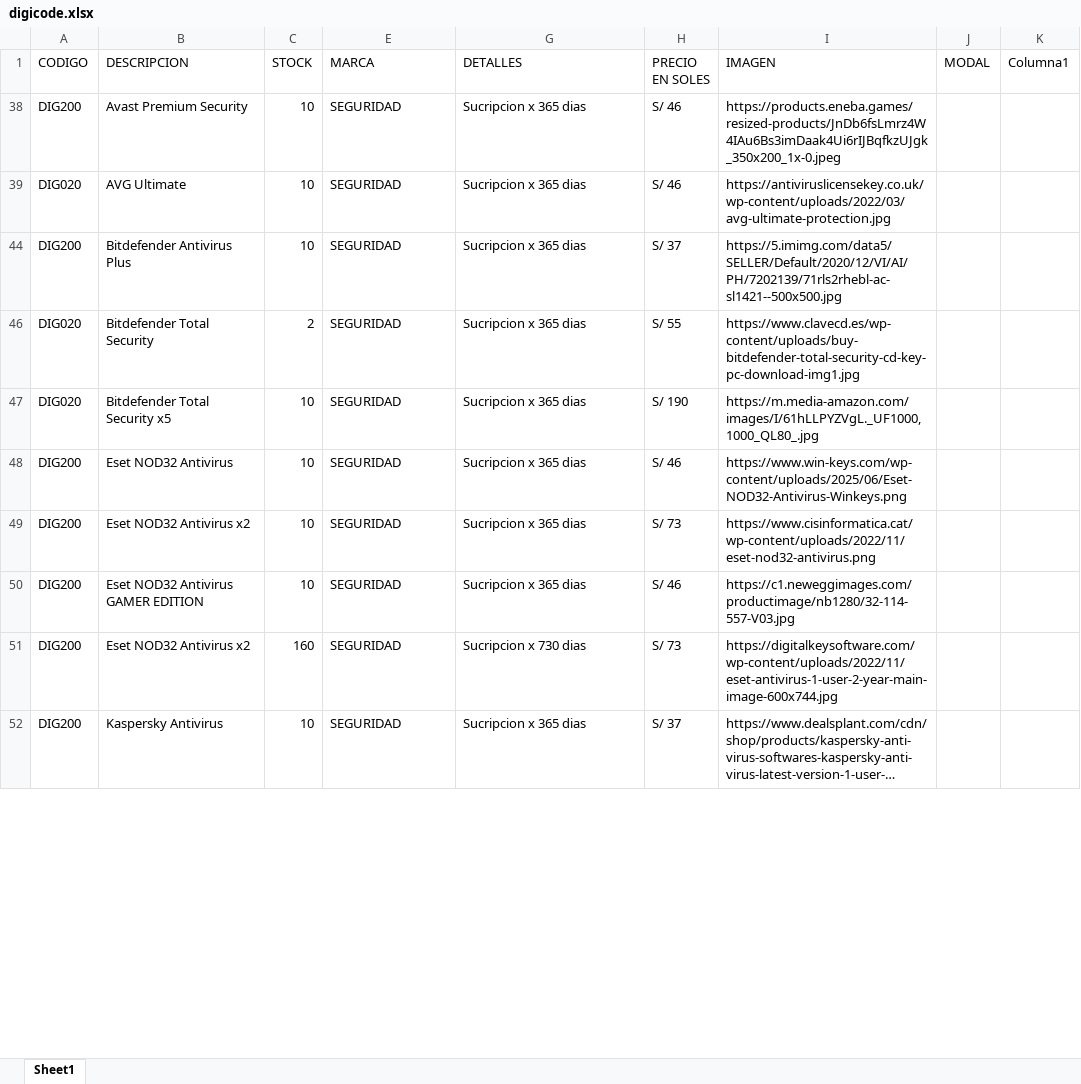
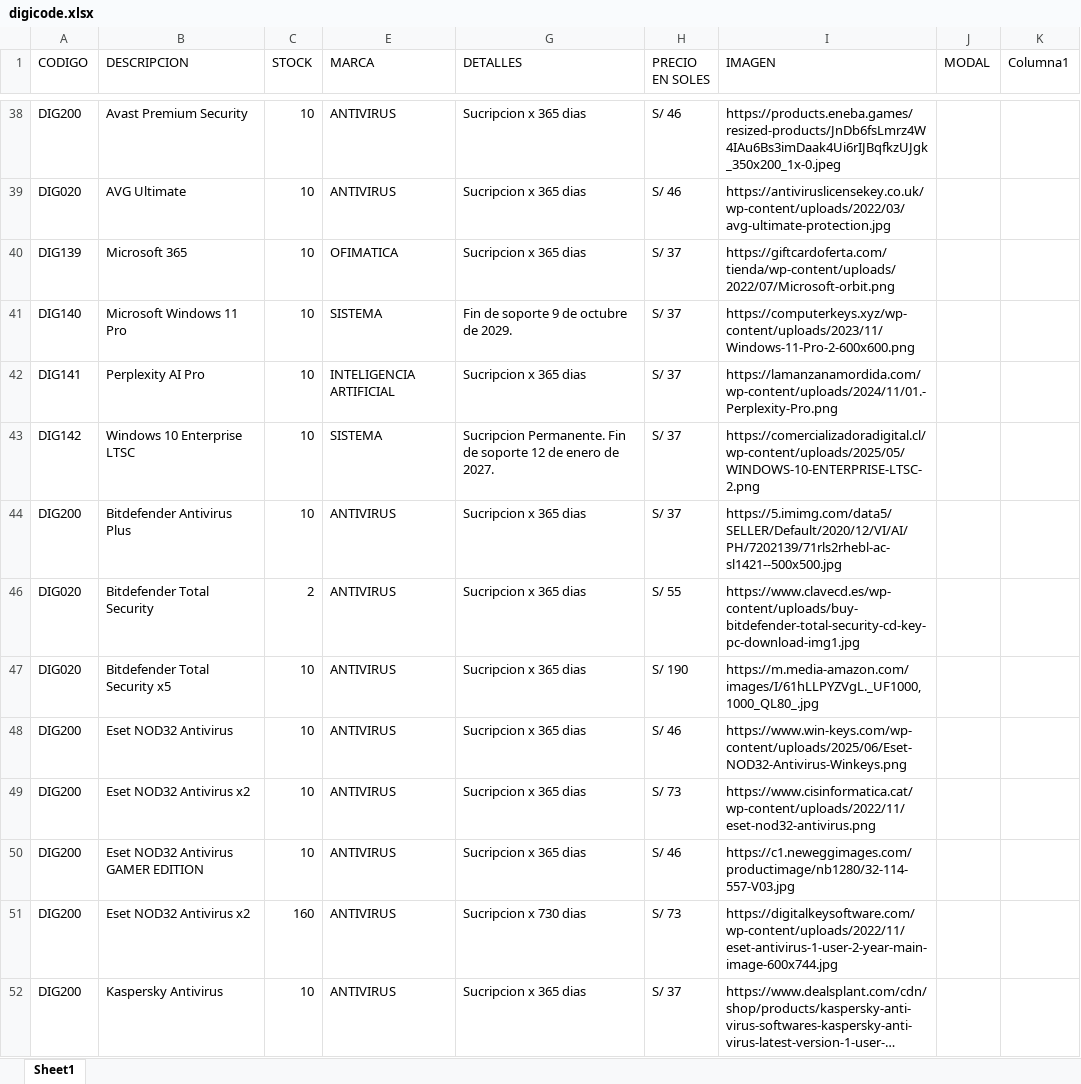
Before and after one commit to scperu/store, an Excel workbook: digicode.xlsx, sheet Sheet1, drawn as a sheet; only a part is shown, gaps mark what is left out; long unchanged cells end in …; values as stored, in another font and other column widths than the file's, no cell formats; conditional formats and table styles not drawn; the diff covers the shown part only; the diff names each change by its address in the sheet, - before the commit and + after, or states it on an @@ line.

Commit message:
Add files via upload

```diff
--- a/digicode.xlsx (sheet Sheet1)
+++ b/digicode.xlsx (sheet Sheet1)
-E38:E39 (MARCA): SEGURIDAD
+E38:E39 (MARCA): ANTIVIRUS
+row 40: DIG139 | Microsoft 365 | 10 | OFIMATICA | Sucripcion x 365 dias | S/ 37 | https://giftcardoferta.com/tienda/wp-content/uploads/2022/07/Microsoft-orbit.png
@@ row 41 unhidden: DIG140 | Microsoft Windows 11 Pro | 10 | SISTEMA | Fin de soporte 9 de octubre de 2029. | S/ 37 | https://computerkeys.xyz/wp-content/uploads/2023/11/Windows-11-Pro-2-600x600.png @@
@@ row 42 unhidden: DIG141 | Perplexity AI Pro | 10 | INTELIGENCIA ARTIFICIAL | Sucripcion x 365 dias | S/ 37 | https://lamanzanamordida.com/wp-content/uploads/2024/11/01.-Perplexity-Pro.png @@
@@ row 43 unhidden: DIG142 | Windows 10 Enterprise LTSC | 10 | SISTEMA | Sucripcion Permanente. Fin de soporte 12 de enero de 2027. | S/ 37 | https://comercializadoradigital.cl/wp-content/uploads/2025/05/WINDOWS-10-ENTERPRISE-LTSC-2.png @@
-E44 (MARCA): SEGURIDAD
+E44 (MARCA): ANTIVIRUS
-E46:E52 (MARCA): SEGURIDAD
+E46:E52 (MARCA): ANTIVIRUS
```
Also changed, not shown: 5 added rows, 32 hidden or unhidden rows and 17 edited cells elsewhere in this sheet, cell formats, hidden cells.
